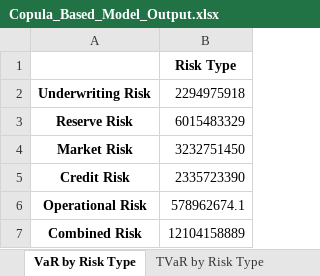
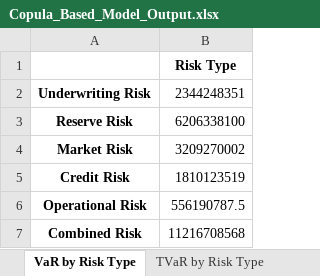
Before and after one commit to garvitna/IFOA_WG_Capital_Models, an Excel workbook: Copula_Based_Model_Output.xlsx, sheet VaR by Risk Type, drawn as a sheet; values as stored, in another font and other column widths than the file's, no borders; the diff names each change by its address in the sheet, - before the commit and + after, or states it on an @@ line.

```diff
--- a/Copula_Based_Model_Output.xlsx (sheet VaR by Risk Type)
+++ b/Copula_Based_Model_Output.xlsx (sheet VaR by Risk Type)
-B2: 2294975918
+B2: 2344248351
-B3: 6015483329
+B3: 6206338100
-B4: 3232751450
+B4: 3209270002
-B5: 2335723390
+B5: 1810123519
-B6: 578962674.1
+B6: 556190787.5
-B7: 12104158889
+B7: 11216708568
```
Also changed, not shown: sheet Total Risks, sheet VaR and TVaR, sheet Spearman_Corr_Matrix, sheet Joint_Exceedance_Probabilities, sheet TVaR by Risk Type, sheet Capital_Reqirement, Driver_Based_Model_Output.xlsx, Hybrid_Based_Model_Output.xlsx, 4 other files.
